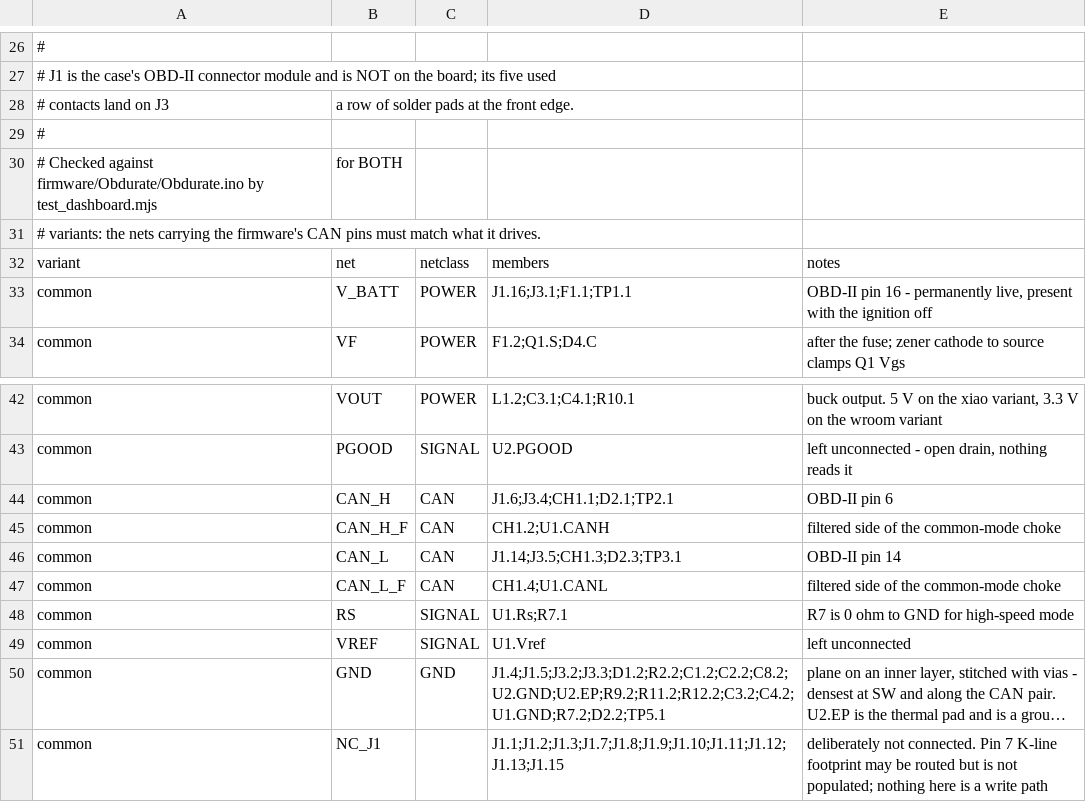
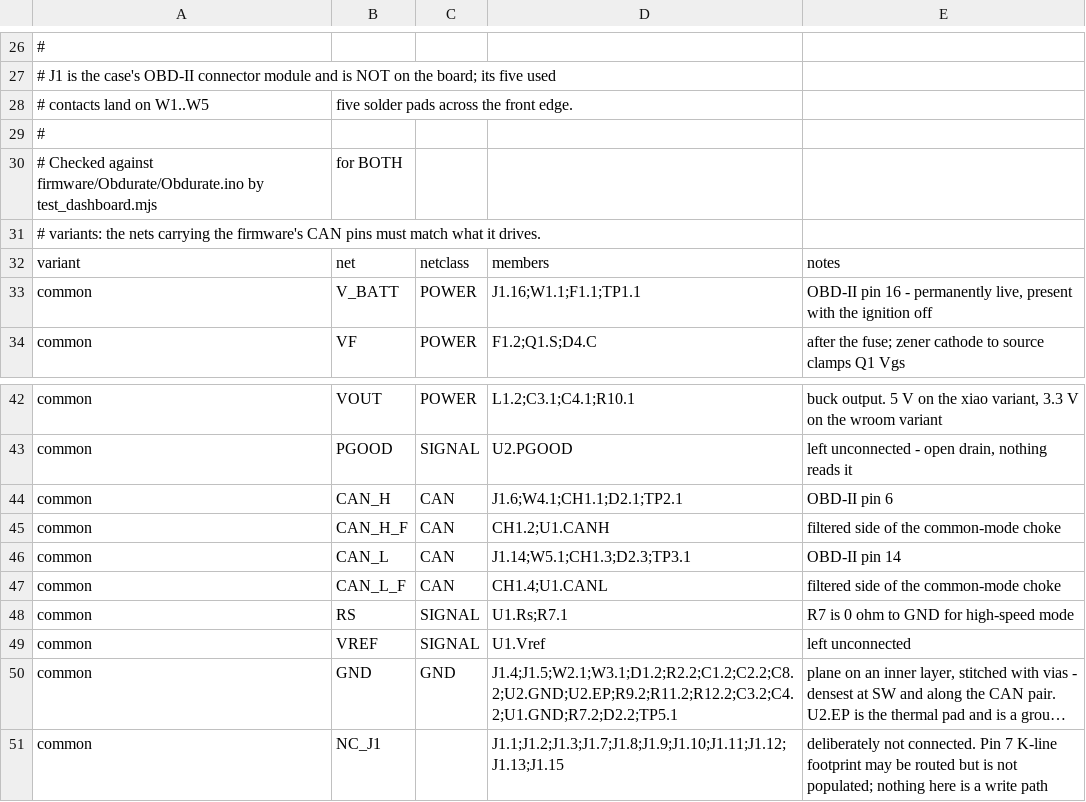
Before and after one commit to mevivek/nexon-obd, a CSV file: hardware/netlist.csv, drawn as a sheet; only a part is shown, gaps mark what is left out; long unchanged cells end in …; removed rows and columns are numbered as before the commit, all else as after; the diff names each change by its address in the sheet, - before the commit and + after, or states it on an @@ line.

```diff
--- a/hardware/netlist.csv
+++ b/hardware/netlist.csv
-row 28: # contacts land on J3 | a row of solder pads at the front edge.
+row 28: # contacts land on W1..W5 | five solder pads across the front edge.
-D33: J1.16;J3.1;F1.1;TP1.1
+D33: J1.16;W1.1;F1.1;TP1.1
-D44: J1.6;J3.4;CH1.1;D2.1;TP2.1
+D44: J1.6;W4.1;CH1.1;D2.1;TP2.1
-D46: J1.14;J3.5;CH1.3;D2.3;TP3.1
+D46: J1.14;W5.1;CH1.3;D2.3;TP3.1
-D50: J1.4;J1.5;J3.2;J3.3;D1.2;R2.2;C1.2;C2.2;C8.2;U2.GND;U2.EP;R9.2;R11.2;R12.2;C3.2;C4.2;U1.GND;R7.2;D2.2;TP5.1
+D50: J1.4;J1.5;W2.1;W3.1;D1.2;R2.2;C1.2;C2.2;C8.2;U2.GND;U2.EP;R9.2;R11.2;R12.2;C3.2;C4.2;U1.GND;R7.2;D2.2;TP5.1
```
Also changed, not shown: hardware/bom.csv, hardware/placement.csv, 8 other files.
